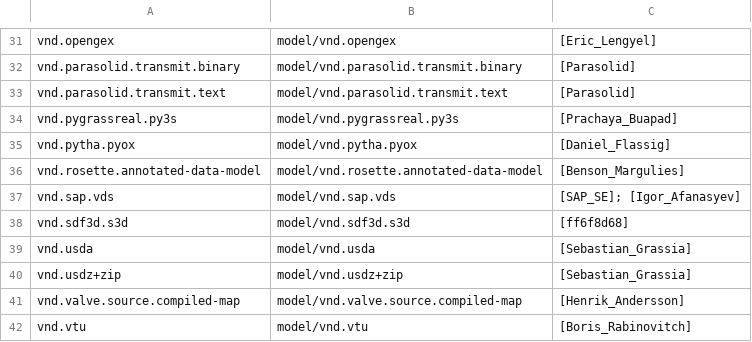
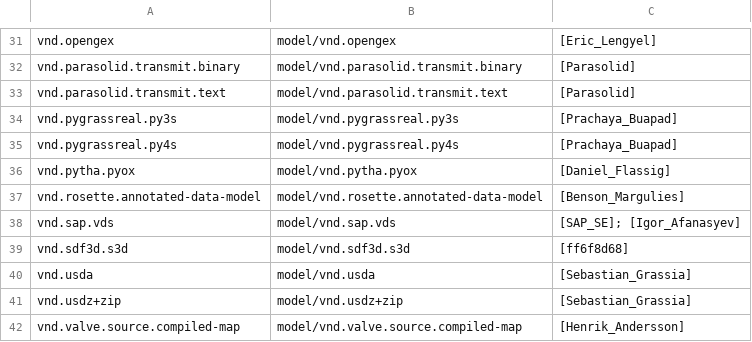
Before and after one commit to media-types/media-types, a CSV file: iana/model.csv, drawn as a sheet; only a part is shown, gaps mark what is left out; the shorter side is filled out with more unchanged rows; the diff names each change by its address in the sheet, - before the commit and + after, or states it on an @@ line.

Commit message:
iana: add model/vnd.pygrassreal.py4s

```diff
--- a/iana/model.csv
+++ b/iana/model.csv
+row 35: vnd.pygrassreal.py4s | model/vnd.pygrassreal.py4s | [Prachaya_Buapad]
```
Also changed, not shown: 2 other files.
